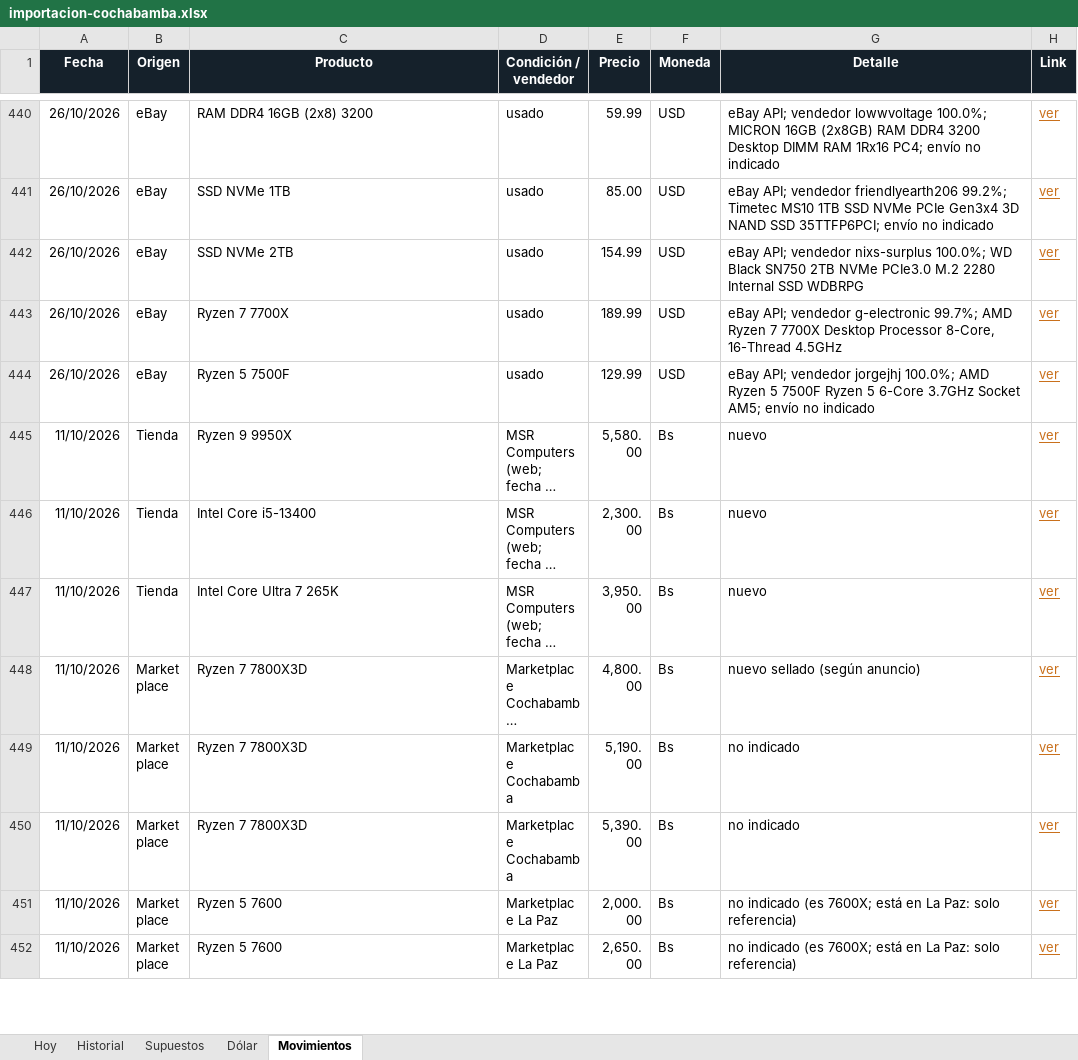
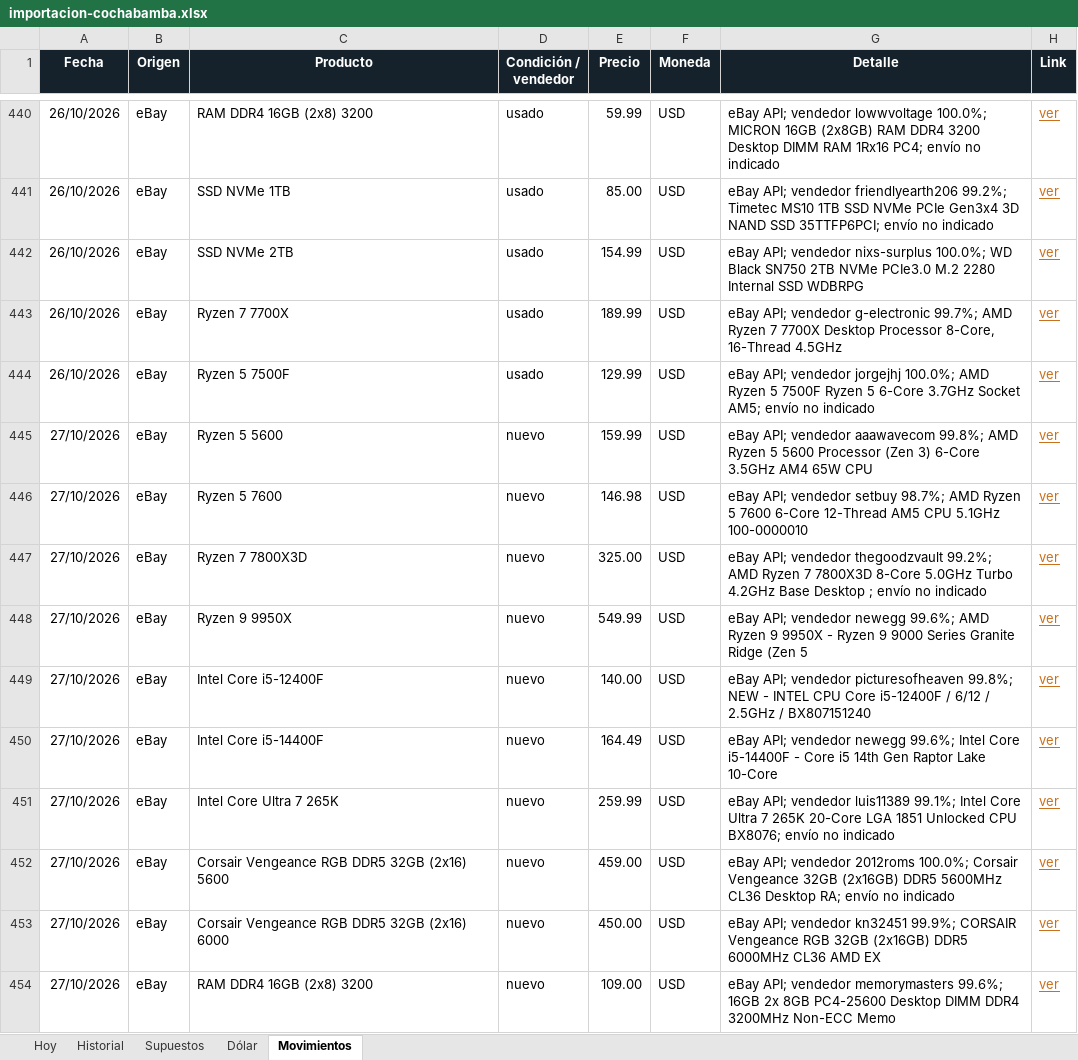
Before and after one commit to Santi491/Claude-, an Excel workbook: importacion-cochabamba.xlsx, sheet Movimientos, drawn as a sheet; only a part is shown, gaps mark what is left out; the shorter side is filled out with more unchanged rows; long unchanged cells end in …; values as stored, in another font and other column widths than the file's, no borders; table styles not drawn; the diff covers the shown part only; the diff names each change by its address in the sheet, - before the commit and + after, or states it on an @@ line.

```diff
--- a/importacion-cochabamba.xlsx (sheet Movimientos)
+++ b/importacion-cochabamba.xlsx (sheet Movimientos)
+row 445: 27/10/2026 | eBay | Ryzen 5 5600 | nuevo | 159.99 | USD | eBay API; vendedor aaawavecom 99.8%; AMD Ryzen 5 5600 Processor (Zen 3) 6-Core 3.5GHz AM4 65W CPU | ver
+row 446: 27/10/2026 | eBay | Ryzen 5 7600 | nuevo | 146.98 | USD | eBay API; vendedor setbuy 98.7%; AMD Ryzen 5 7600 6-Core 12-Thread AM5 CPU 5.1GHz 100-0000010 | ver
+row 447: 27/10/2026 | eBay | Ryzen 7 7800X3D | nuevo | 325.00 | USD | eBay API; vendedor thegoodzvault 99.2%; AMD Ryzen 7 7800X3D 8-Core 5.0GHz Turbo 4.2GHz Base Desktop ; envío no indicado | ver
+row 448: 27/10/2026 | eBay | Ryzen 9 9950X | nuevo | 549.99 | USD | eBay API; vendedor newegg 99.6%; AMD Ryzen 9 9950X - Ryzen 9 9000 Series Granite Ridge (Zen 5 | ver
+row 449: 27/10/2026 | eBay | Intel Core i5-12400F | nuevo | 140.00 | USD | eBay API; vendedor picturesofheaven 99.8%; NEW - INTEL CPU Core i5-12400F / 6/12 / 2.5GHz / BX807151240 | ver
+row 450: 27/10/2026 | eBay | Intel Core i5-14400F | nuevo | 164.49 | USD | eBay API; vendedor newegg 99.6%; Intel Core i5-14400F - Core i5 14th Gen Raptor Lake 10-Core | ver
+row 451: 27/10/2026 | eBay | Intel Core Ultra 7 265K | nuevo | 259.99 | USD | eBay API; vendedor luis11389 99.1%; Intel Core Ultra 7 265K 20-Core LGA 1851 Unlocked CPU BX8076; envío no indicado | ver
+row 452: 27/10/2026 | eBay | Corsair Vengeance RGB DDR5 32GB (2x16) 5600 | nuevo | 459.00 | USD | eBay API; vendedor 2012roms 100.0%; Corsair Vengeance 32GB (2x16GB) DDR5 5600MHz CL36 Desktop RA; envío no indicado | ver
+row 453: 27/10/2026 | eBay | Corsair Vengeance RGB DDR5 32GB (2x16) 6000 | nuevo | 450.00 | USD | eBay API; vendedor kn32451 99.9%; CORSAIR Vengeance RGB 32GB (2x16GB) DDR5 6000MHz CL36 AMD EX | ver
+row 454: 27/10/2026 | eBay | RAM DDR4 16GB (2x8) 3200 | nuevo | 109.00 | USD | eBay API; vendedor memorymasters 99.6%; 16GB 2x 8GB PC4-25600 Desktop DIMM DDR4 3200MHz Non-ECC Memo | ver
```
Also changed, not shown: 19 added rows elsewhere in this sheet, sheet Historial, sheet Hoy, sheet Dólar, 11 other files.
